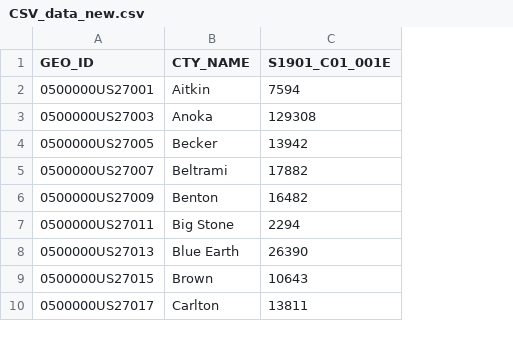
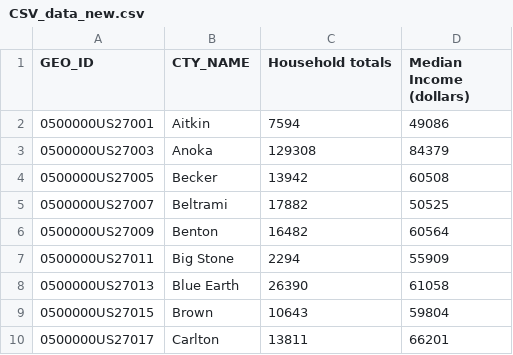
Before and after one commit to Kenzahessini/HW4.2, a CSV file: Homework-6/Data/CSV_data_new.csv, drawn as a sheet; only a part is shown; the diff names each change by its address in the sheet, - before the commit and + after, or states it on an @@ line.

```diff
--- a/Homework-6/Data/CSV_data_new.csv
+++ b/Homework-6/Data/CSV_data_new.csv
+column D (Median Income (dollars)), rows 2-10: 49086 | 84379 | 60508 | 50525 | 60564 | 55909 | 61058 | 59804 | 66201
-C1: S1901_C01_001E
+C1: Household totals
```
Also changed, not shown: 4 other files.
